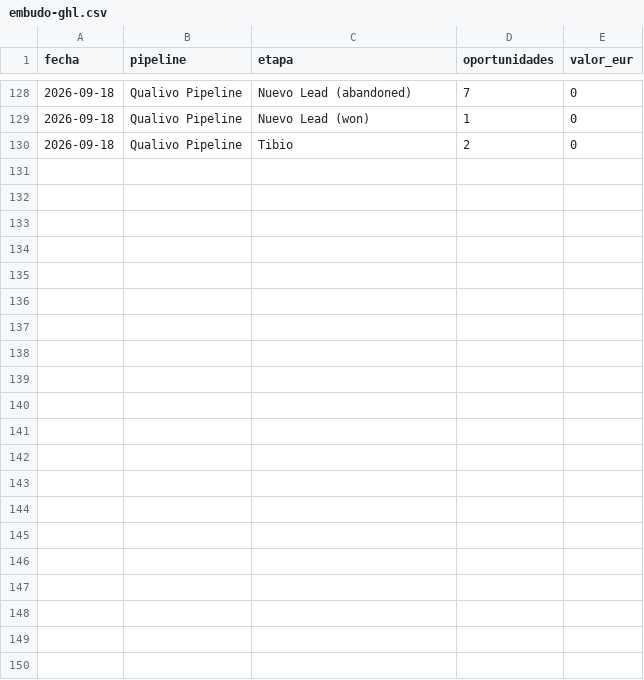
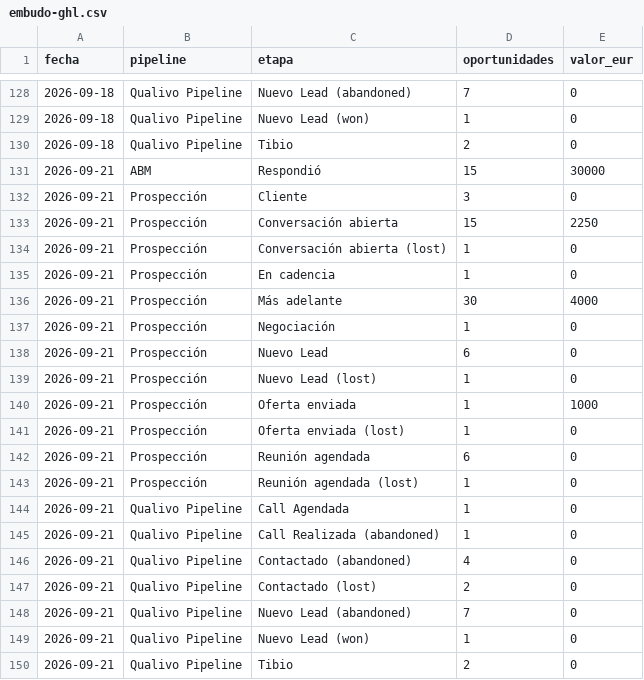
Before and after one commit to qualivo-sys/qualivo, a CSV file: captacion/datos/embudo-ghl.csv, drawn as a sheet; only a part is shown, gaps mark what is left out.

```diff
--- a/captacion/datos/embudo-ghl.csv
+++ b/captacion/datos/embudo-ghl.csv
@@ -130 +130,21 @@ fecha,pipeline,etapa,oportunidades,valor_eur
 2026-09-18,Qualivo Pipeline,Tibio,2,0
+2026-09-21,ABM,Respondió,15,30000
+2026-09-21,Prospección,Cliente,3,0
+2026-09-21,Prospección,Conversación abierta,15,2250
+2026-09-21,Prospección,Conversación abierta (lost),1,0
+2026-09-21,Prospección,En cadencia,1,0
+2026-09-21,Prospección,Más adelante,30,4000
+2026-09-21,Prospección,Negociación,1,0
+2026-09-21,Prospección,Nuevo Lead,6,0
+2026-09-21,Prospección,Nuevo Lead (lost),1,0
+2026-09-21,Prospección,Oferta enviada,1,1000
+2026-09-21,Prospección,Oferta enviada (lost),1,0
+2026-09-21,Prospección,Reunión agendada,6,0
+2026-09-21,Prospección,Reunión agendada (lost),1,0
+2026-09-21,Qualivo Pipeline,Call Agendada,1,0
+2026-09-21,Qualivo Pipeline,Call Realizada (abandoned),1,0
+2026-09-21,Qualivo Pipeline,Contactado (abandoned),4,0
+2026-09-21,Qualivo Pipeline,Contactado (lost),2,0
+2026-09-21,Qualivo Pipeline,Nuevo Lead (abandoned),7,0
+2026-09-21,Qualivo Pipeline,Nuevo Lead (won),1,0
+2026-09-21,Qualivo Pipeline,Tibio,2,0
```
Also changed, not shown: captacion/datos/campanas-diario.csv, captacion/datos/funnel-diario.csv, 1 other file.
